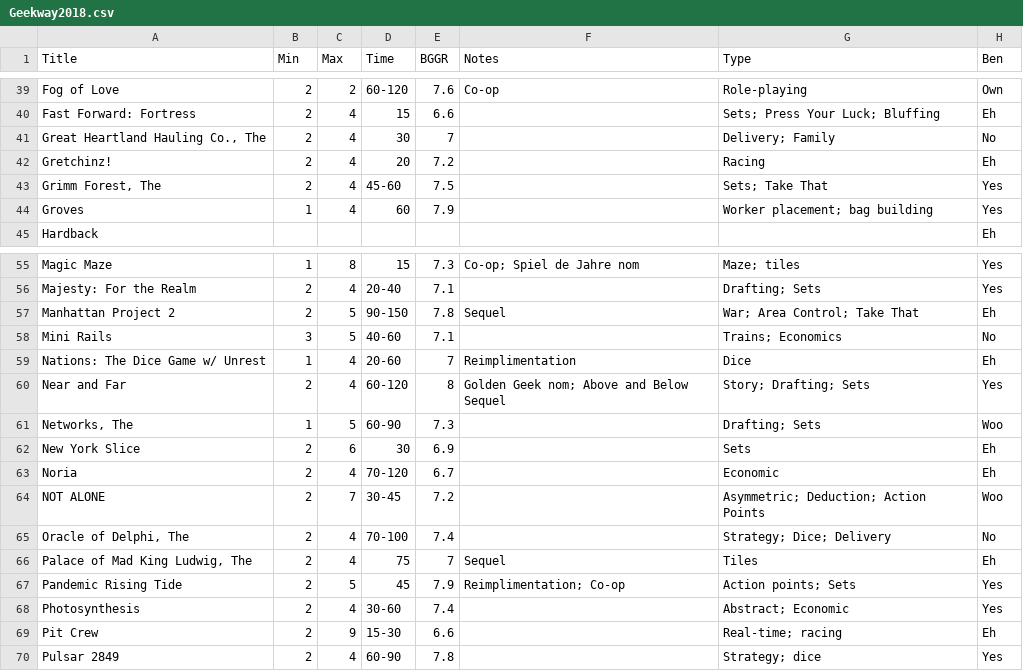
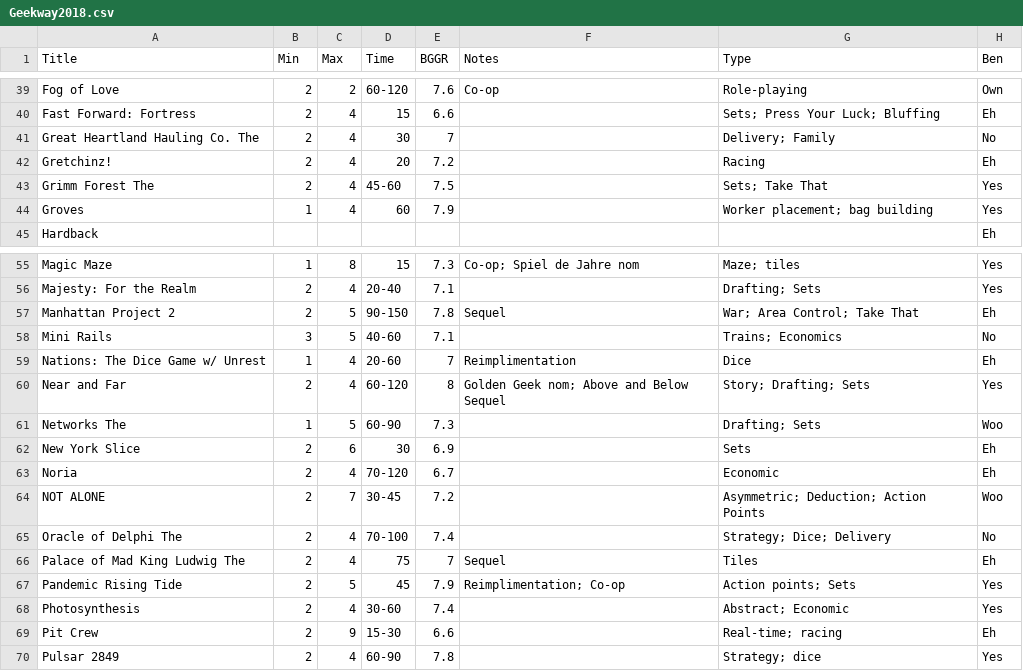
Before and after one commit to FilmWalrus/BoardGameChooser, a CSV file: Geekway2018.csv, drawn as a sheet; only a part is shown, gaps mark what is left out; the diff names each change by its address in the sheet, - before the commit and + after, or states it on an @@ line.

Commit message:
Grid Data View
Loads game data into a grid view

```diff
--- a/Geekway2018.csv
+++ b/Geekway2018.csv
-A41 (Title): Great Heartland Hauling Co., The
+A41 (Title): Great Heartland Hauling Co. The
-A43 (Title): Grimm Forest, The
+A43 (Title): Grimm Forest The
-A61 (Title): Networks, The
+A61 (Title): Networks The
-A65 (Title): Oracle of Delphi, The
+A65 (Title): Oracle of Delphi The
-A66 (Title): Palace of Mad King Ludwig, The
+A66 (Title): Palace of Mad King Ludwig The
```
Also changed, not shown: 5 other files.
